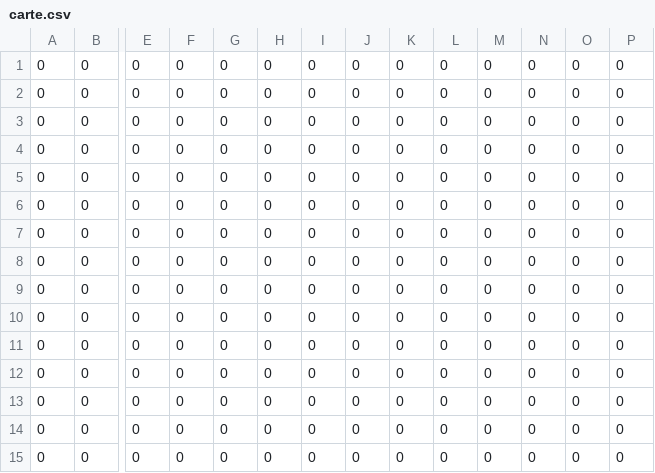
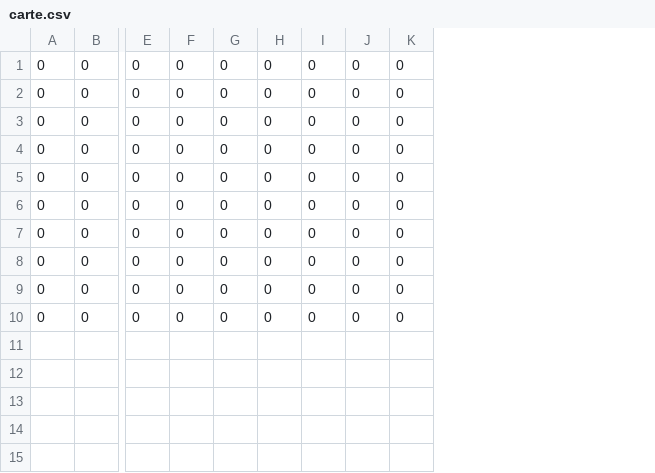
Before and after one commit to yakuno54/Project1, a CSV file: Projet3.0/carte.csv, drawn as a sheet; only a part is shown, gaps mark what is left out; rows hold the shown columns only; the diff names each change by its address in the sheet, - before the commit and + after, or states it on an @@ line.

```diff
--- a/Projet3.0/carte.csv
+++ b/Projet3.0/carte.csv
-column L, rows 1-10: all 0
-column M, rows 1-10: all 0
-column N, rows 1-10: all 0
-column O, rows 1-10: all 0
-column P, rows 1-10: all 0
-row 11: 0 | 0 | 0 | 0 | 0 | 0 | 0 | 0 | 0 | 0 | 0 | 0 | 0 | 0
-row 12: 0 | 0 | 0 | 0 | 0 | 0 | 0 | 0 | 0 | 0 | 0 | 0 | 0 | 0
-row 13: 0 | 0 | 0 | 0 | 0 | 0 | 0 | 0 | 0 | 0 | 0 | 0 | 0 | 0
-row 14: 0 | 0 | 0 | 0 | 0 | 0 | 0 | 0 | 0 | 0 | 0 | 0 | 0 | 0
-row 15: 0 | 0 | 0 | 0 | 0 | 0 | 0 | 0 | 0 | 0 | 0 | 0 | 0 | 0
```
Also changed, not shown: 7 other files.
